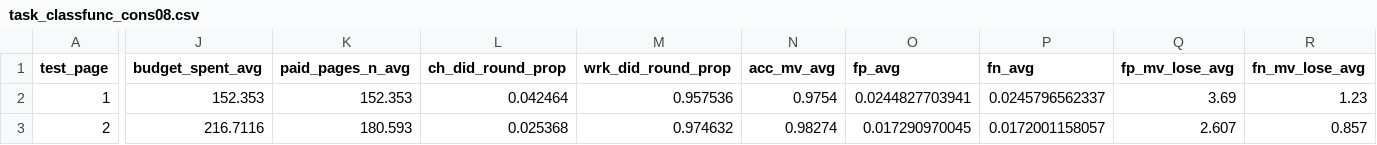
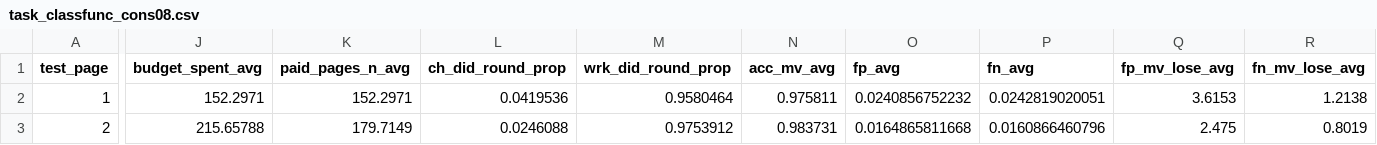
Before and after one commit to TrentoCrowdAI/crowd-multi-predicate-classification, a CSV file: visualisation/data/task_classfunc_cons08.csv, drawn as a sheet; only a part is shown, gaps mark what is left out; the diff covers the shown part only; the diff names each change by its address in the sheet, - before the commit and + after, or states it on an @@ line.

```diff
--- a/visualisation/data/task_classfunc_cons08.csv
+++ b/visualisation/data/task_classfunc_cons08.csv
-J2 (budget_spent_avg): 152.353
+J2 (budget_spent_avg): 152.2971
-K2 (paid_pages_n_avg): 152.353
+K2 (paid_pages_n_avg): 152.2971
-L2 (ch_did_round_prop): 0.042464
+L2 (ch_did_round_prop): 0.0419536
-M2 (wrk_did_round_prop): 0.957536
+M2 (wrk_did_round_prop): 0.9580464
-N2 (acc_mv_avg): 0.9754
+N2 (acc_mv_avg): 0.975811
-O2 (fp_avg): 0.0244827703941
+O2 (fp_avg): 0.0240856752232
-P2 (fn_avg): 0.0245796562337
+P2 (fn_avg): 0.0242819020051
-Q2 (fp_mv_lose_avg): 3.69
+Q2 (fp_mv_lose_avg): 3.6153
-R2 (fn_mv_lose_avg): 1.23
+R2 (fn_mv_lose_avg): 1.2138
-J3 (budget_spent_avg): 216.7116
+J3 (budget_spent_avg): 215.65788
-K3 (paid_pages_n_avg): 180.593
+K3 (paid_pages_n_avg): 179.7149
-L3 (ch_did_round_prop): 0.025368
+L3 (ch_did_round_prop): 0.0246088
-M3 (wrk_did_round_prop): 0.974632
+M3 (wrk_did_round_prop): 0.9753912
-N3 (acc_mv_avg): 0.98274
+N3 (acc_mv_avg): 0.983731
-O3 (fp_avg): 0.017290970045
+O3 (fp_avg): 0.0164865811668
-P3 (fn_avg): 0.0172001158057
+P3 (fn_avg): 0.0160866460796
-Q3 (fp_mv_lose_avg): 2.607
+Q3 (fp_mv_lose_avg): 2.475
-R3 (fn_mv_lose_avg): 0.857
+R3 (fn_mv_lose_avg): 0.8019
```
Also changed, not shown: 62 edited cells elsewhere in this file, 5 other files.
